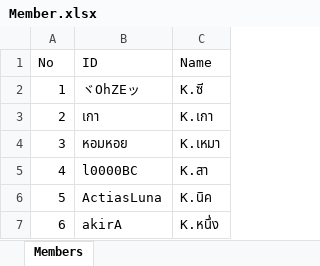
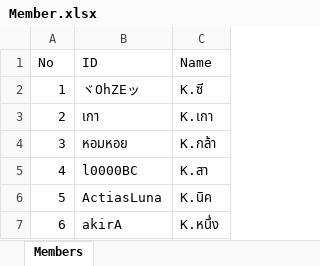
Before and after one commit to game-gomamon/gvgplaner, an Excel workbook: Member.xlsx, sheet Members, drawn as a sheet; only a part is shown; values as stored, in another font and other column widths than the file's, no borders; the diff names each change by its address in the sheet, - before the commit and + after, or states it on an @@ line.

```diff
--- a/Member.xlsx (sheet Members)
+++ b/Member.xlsx (sheet Members)
-C4 (Name): K.เหมา
+C4 (Name): K.กล้า
```
Also changed, not shown: data/player_stat.xlsx, 7 other files.
